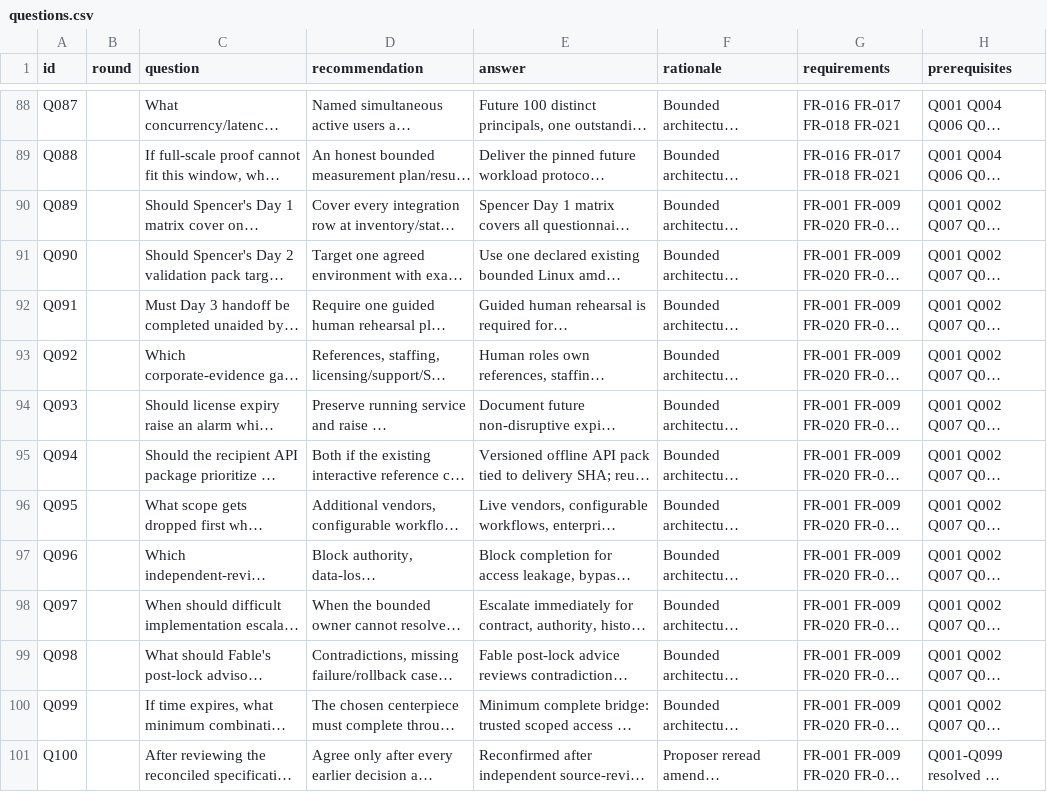
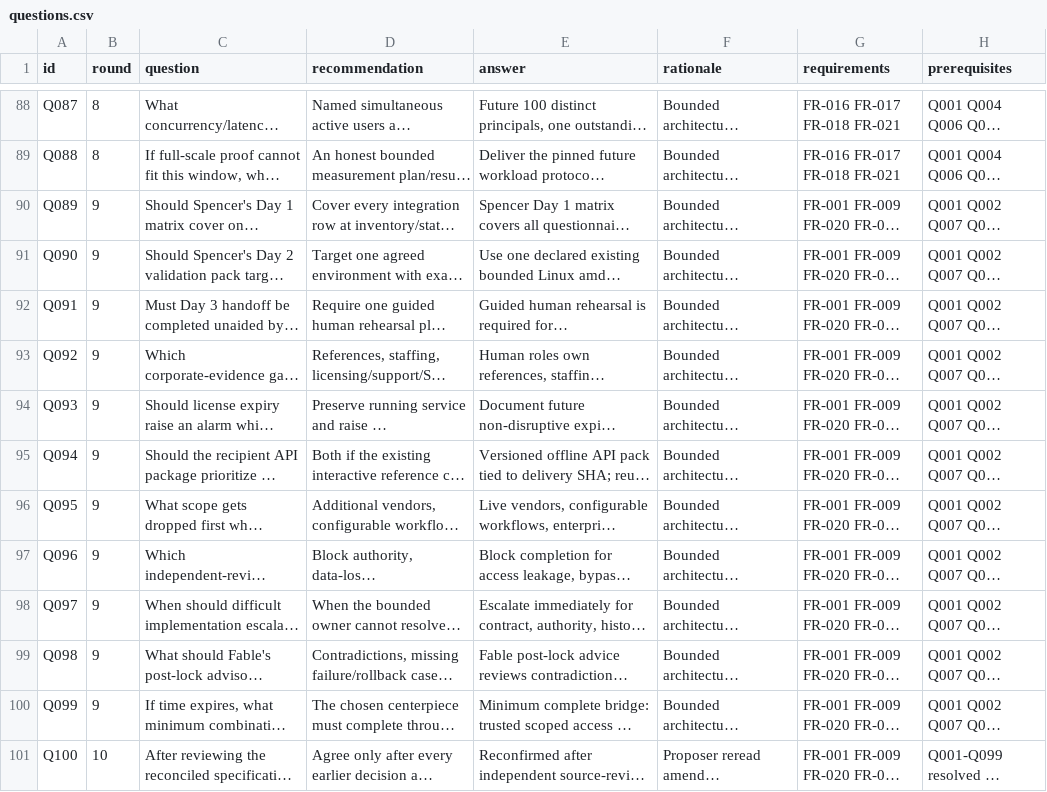
Before and after one commit to yugant99/IpManagement, a CSV file: specs/001-postmeeting-bridge/questions.csv, drawn as a sheet; only a part is shown, gaps mark what is left out; long unchanged cells end in …; the diff covers the shown part only; the diff names each change by its address in the sheet, - before the commit and + after, or states it on an @@ line.

```diff
--- a/specs/001-postmeeting-bridge/questions.csv
+++ b/specs/001-postmeeting-bridge/questions.csv
-B88:B89 (round): (empty)
+B88:B89 (round): 8
-B90:B100 (round): (empty)
+B90:B100 (round): 9
-B101 (round): (empty)
+B101 (round): 10
```
Also changed, not shown: 54 edited cells elsewhere in this file, 2 other files.
